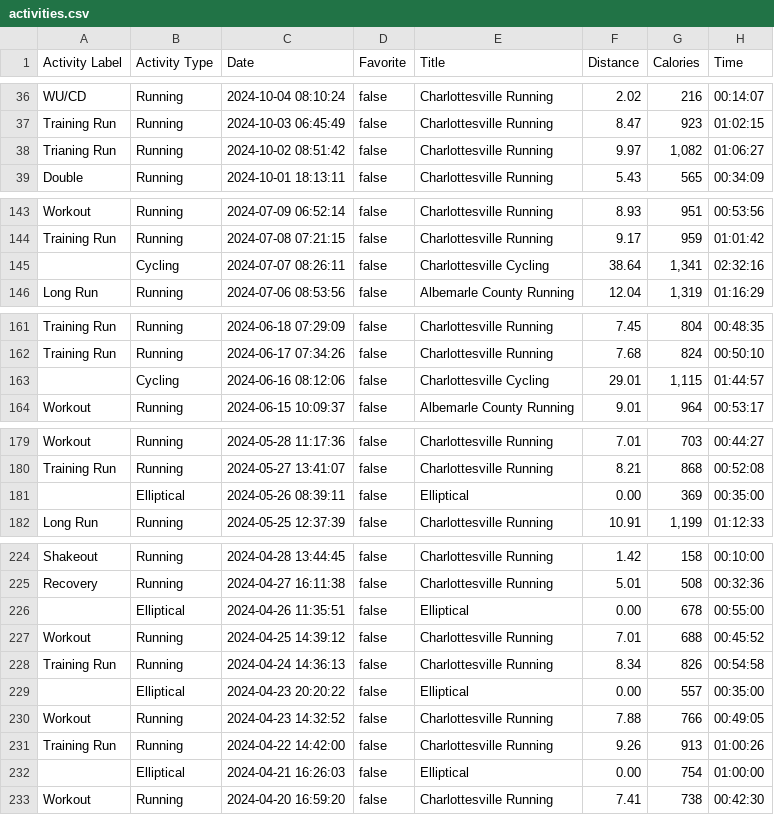
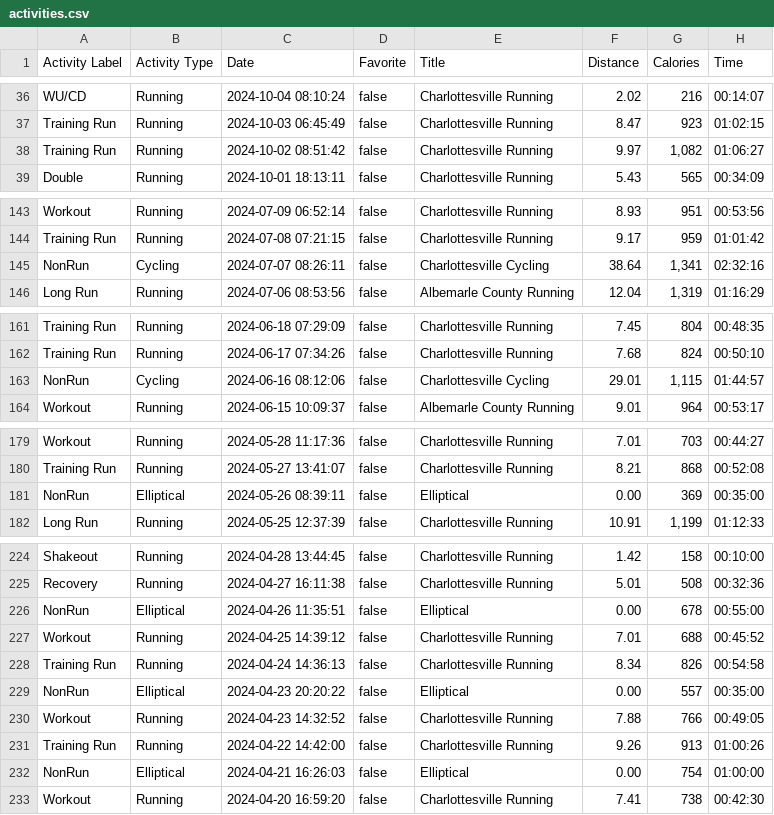
Before and after one commit to sgsikorski/STAT6020, a CSV file: src/activities.csv, drawn as a sheet; only a part is shown, gaps mark what is left out; the diff covers the shown part only; the diff names each change by its address in the sheet, - before the commit and + after, or states it on an @@ line.

```diff
--- a/src/activities.csv
+++ b/src/activities.csv
-A38 (Activity Label): Trianing Run
+A38 (Activity Label): Training Run
-A145 (Activity Label): (empty)
+A145 (Activity Label): NonRun
-A163 (Activity Label): (empty)
+A163 (Activity Label): NonRun
-A181 (Activity Label): (empty)
+A181 (Activity Label): NonRun
-A226 (Activity Label): (empty)
+A226 (Activity Label): NonRun
-A229 (Activity Label): (empty)
+A229 (Activity Label): NonRun
-A232 (Activity Label): (empty)
+A232 (Activity Label): NonRun
```
Also changed, not shown: 13 edited cells elsewhere in this file, 19 other files.
